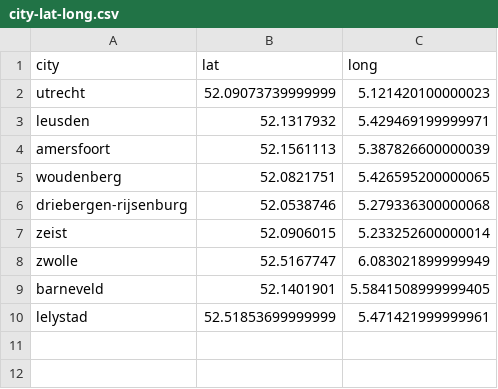
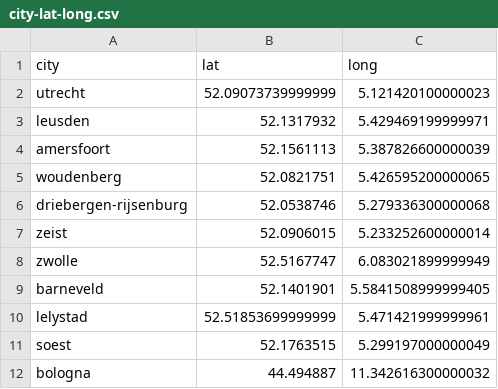
Before and after one commit to jaronbarends/employee-stats, a CSV file: data/city-lat-long.csv, drawn as a sheet; the diff names each change by its address in the sheet, - before the commit and + after, or states it on an @@ line.

```diff
--- a/data/city-lat-long.csv
+++ b/data/city-lat-long.csv
+row 11: soest | 52.1763515 | 5.299197000000049
+row 12: bologna | 44.494887 | 11.342616300000032
```
Also changed, not shown: 2 other files.
